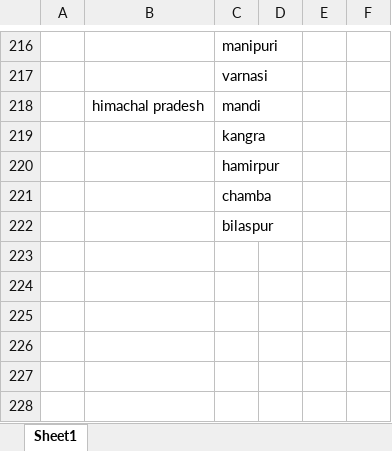
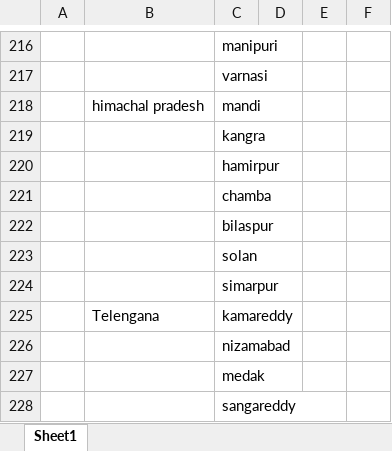
Before and after one commit to PiyushKarmhe/Cultivo, an Excel workbook: ML/Data/Plants_and_Districts.xlsx, sheet Sheet1, drawn as a sheet; only a part is shown, gaps mark what is left out; values as stored, in another font and other column widths than the file's, no borders; the diff names each change by its address in the sheet, - before the commit and + after, or states it on an @@ line.

Commit message:
update

```diff
--- a/ML/Data/Plants_and_Districts.xlsx (sheet Sheet1)
+++ b/ML/Data/Plants_and_Districts.xlsx (sheet Sheet1)
+row 223:  |  | solan
+row 224:  |  | simarpur
+row 225:  | Telengana | kamareddy
+row 226:  |  | nizamabad
+row 227:  |  | medak
+row 228:  |  | sangareddy
```
